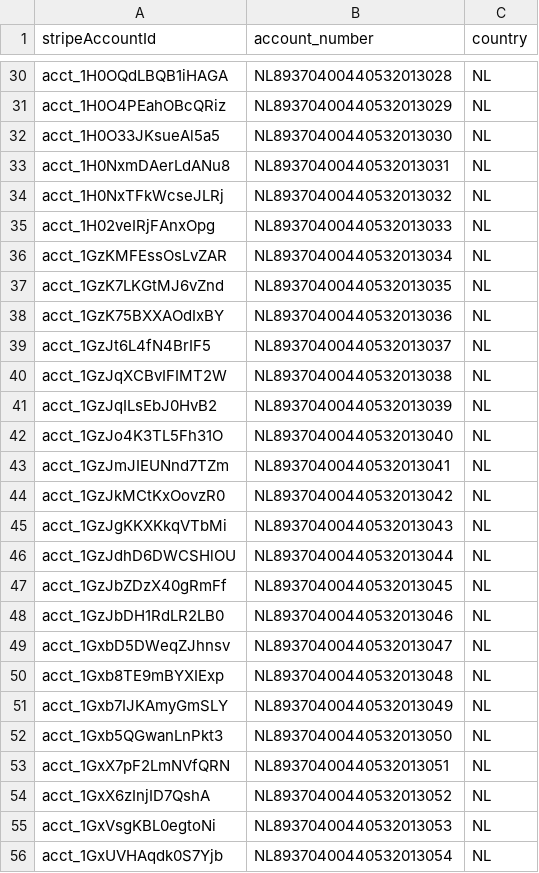
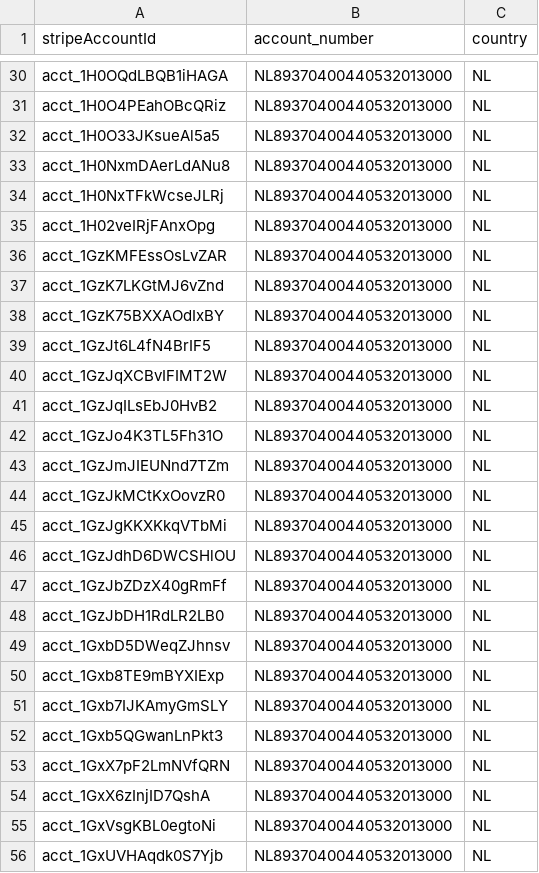
Before and after one commit to richardg-stripe/connect-account-duplicator, a CSV file: data/externalAccounts.csv, drawn as a sheet; only a part is shown, gaps mark what is left out; the diff covers the shown part only; the diff names each change by its address in the sheet, - before the commit and + after, or states it on an @@ line.

```diff
--- a/data/externalAccounts.csv
+++ b/data/externalAccounts.csv
-B30 (account_number): NL89370400440532013028
+B30 (account_number): NL89370400440532013000
-B31 (account_number): NL89370400440532013029
+B31 (account_number): NL89370400440532013000
-B32 (account_number): NL89370400440532013030
+B32 (account_number): NL89370400440532013000
-B33 (account_number): NL89370400440532013031
+B33 (account_number): NL89370400440532013000
-B34 (account_number): NL89370400440532013032
+B34 (account_number): NL89370400440532013000
-B35 (account_number): NL89370400440532013033
+B35 (account_number): NL89370400440532013000
-B36 (account_number): NL89370400440532013034
+B36 (account_number): NL89370400440532013000
-B37 (account_number): NL89370400440532013035
+B37 (account_number): NL89370400440532013000
-B38 (account_number): NL89370400440532013036
+B38 (account_number): NL89370400440532013000
-B39 (account_number): NL89370400440532013037
+B39 (account_number): NL89370400440532013000
-B40 (account_number): NL89370400440532013038
+B40 (account_number): NL89370400440532013000
-B41 (account_number): NL89370400440532013039
+B41 (account_number): NL89370400440532013000
-B42 (account_number): NL89370400440532013040
+B42 (account_number): NL89370400440532013000
-B43 (account_number): NL89370400440532013041
+B43 (account_number): NL89370400440532013000
-B44 (account_number): NL89370400440532013042
+B44 (account_number): NL89370400440532013000
-B45 (account_number): NL89370400440532013043
+B45 (account_number): NL89370400440532013000
-B46 (account_number): NL89370400440532013044
+B46 (account_number): NL89370400440532013000
-B47 (account_number): NL89370400440532013045
+B47 (account_number): NL89370400440532013000
-B48 (account_number): NL89370400440532013046
+B48 (account_number): NL89370400440532013000
-B49 (account_number): NL89370400440532013047
+B49 (account_number): NL89370400440532013000
-B50 (account_number): NL89370400440532013048
+B50 (account_number): NL89370400440532013000
-B51 (account_number): NL89370400440532013049
+B51 (account_number): NL89370400440532013000
-B52 (account_number): NL89370400440532013050
+B52 (account_number): NL89370400440532013000
-B53 (account_number): NL89370400440532013051
+B53 (account_number): NL89370400440532013000
-B54 (account_number): NL89370400440532013052
+B54 (account_number): NL89370400440532013000
-B55 (account_number): NL89370400440532013053
+B55 (account_number): NL89370400440532013000
-B56 (account_number): NL89370400440532013054
+B56 (account_number): NL89370400440532013000
```
Also changed, not shown: 89 edited cells elsewhere in this file, 19 other files.
